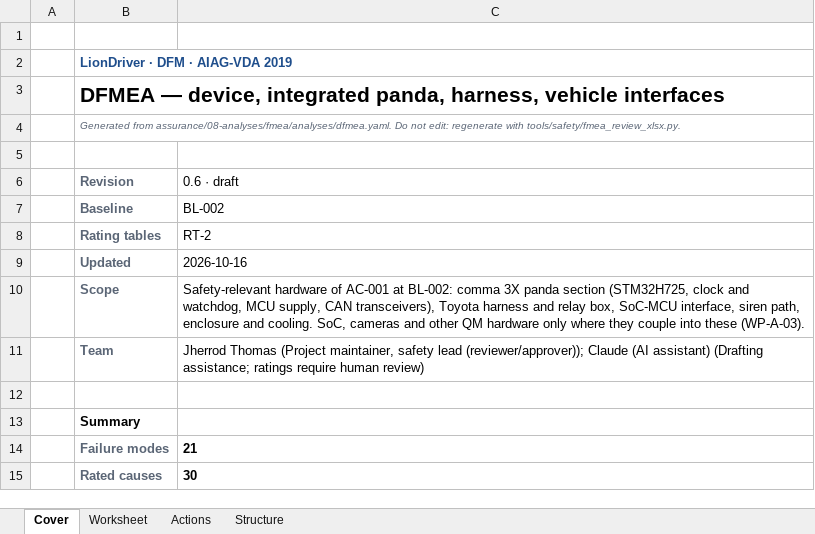
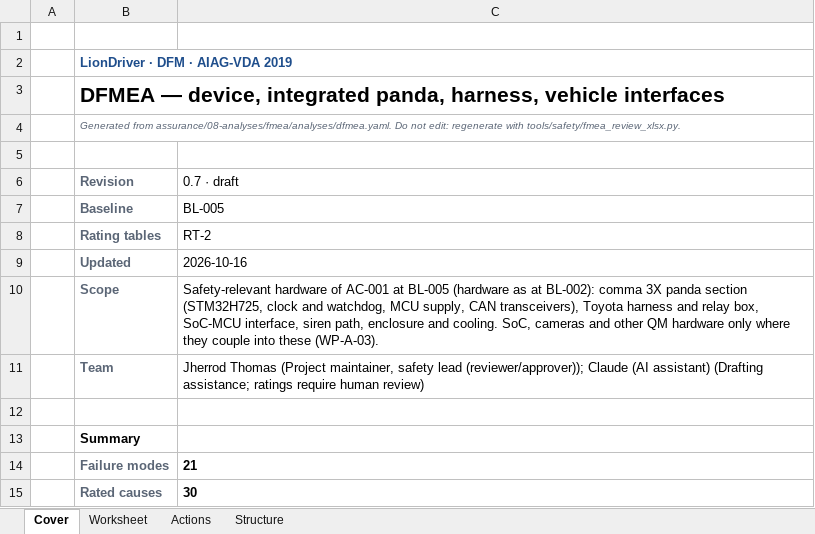
Before and after one commit to jherrodthomas/LionDriver, an Excel workbook: assurance/08-analyses/fmea/exports/review/dfmea-review.xlsx, sheet Cover, drawn as a sheet; only a part is shown; values as stored, in another font and other column widths than the file's, no borders; the diff names each change by its address in the sheet, - before the commit and + after, or states it on an @@ line.

```diff
--- a/assurance/08-analyses/fmea/exports/review/dfmea-review.xlsx (sheet Cover)
+++ b/assurance/08-analyses/fmea/exports/review/dfmea-review.xlsx (sheet Cover)
-C6: 0.6 · draft
+C6: 0.7 · draft
-C7 (0.7 · draft): BL-002
+C7 (0.7 · draft): BL-005
-C10 (0.7 · draft): …AC-001 at BL-002: comma 3X…
+C10 (0.7 · draft): …AC-001 at BL-005 (hardware as at BL-002): comma 3X…
```
Also changed, not shown: sheet Worksheet, 12 other files.
